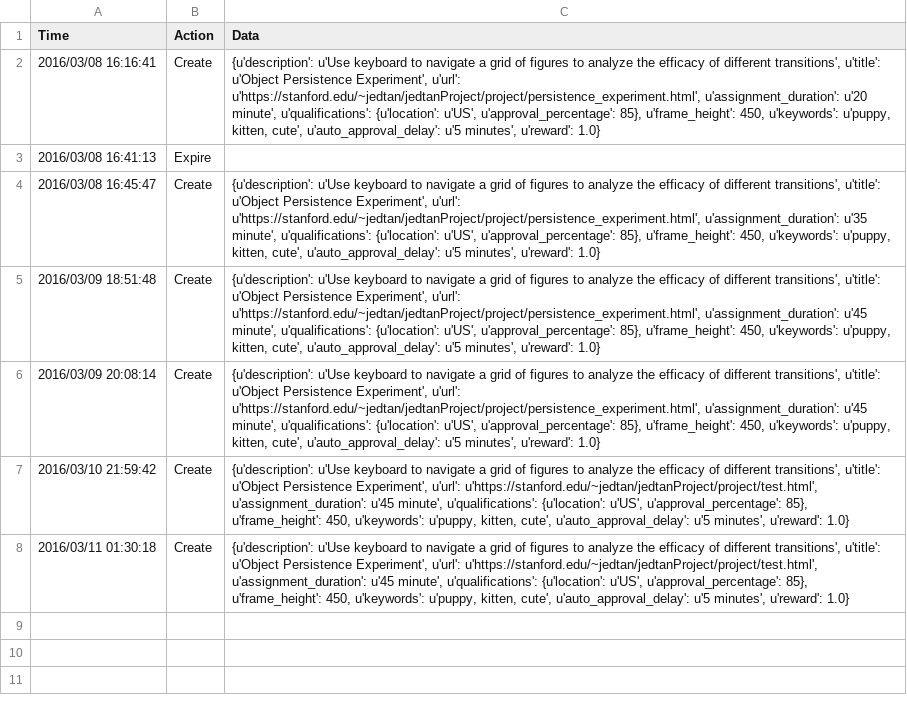
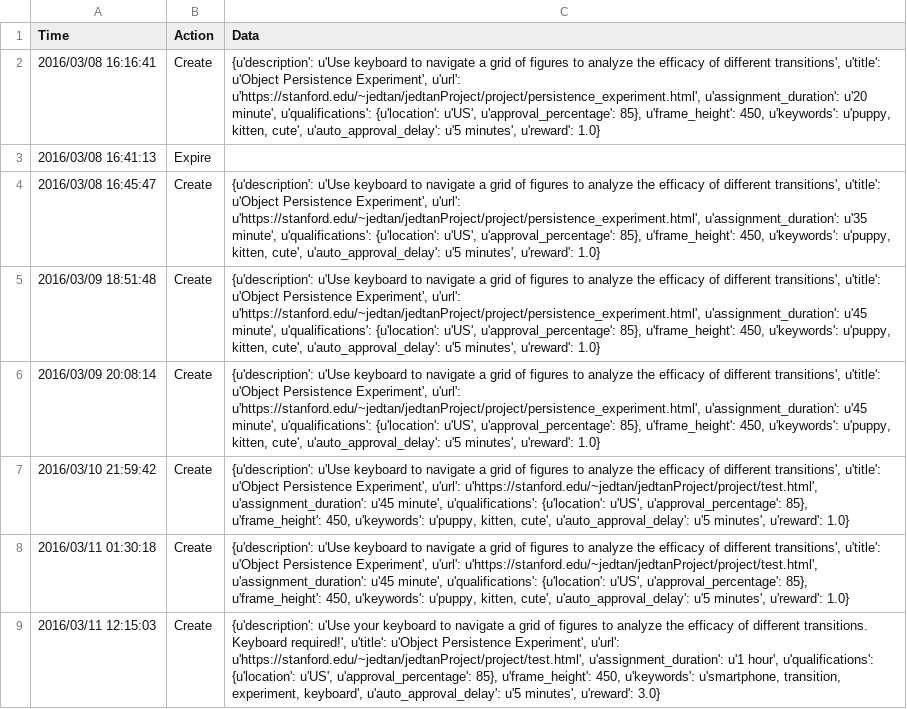
Before and after one commit to StanfordPsych254/jedtanProject, a CSV file: project/mturk/history.csv, drawn as a sheet.

```diff
--- a/project/mturk/history.csv
+++ b/project/mturk/history.csv
@@ -8 +8,2 @@ Time,Action,Data
 2016/03/11 01:30:18,Create,"{u'description': u'Use keyboard to navigate a grid of figures to analyze the efficacy of different transitions', u'title': u'Object Persistence Experiment', u'url': u'https://stanford.edu/~jedtan/jedtanProject/project/test.html', u'assignment_duration': u'45 minute', u'qualifications': {u'location': u'US', u'approval_percentage': 85}, u'frame_height': 450, u'keywords': u'puppy, kitten, cute', u'auto_approval_delay': u'5 minutes', u'reward': 1.0}"
+2016/03/11 12:15:03,Create,"{u'description': u'Use your keyboard to navigate a grid of figures to analyze the efficacy of different transitions. Keyboard required!', u'title': u'Object Persistence Experiment', u'url': u'https://stanford.edu/~jedtan/jedtanProject/project/test.html', u'assignment_duration': u'1 hour', u'qualifications': {u'location': u'US', u'approval_percentage': 85}, u'frame_height': 450, u'keywords': u'smartphone, transition, experiment, keyboard', u'auto_approval_delay': u'5 minutes', u'reward': 3.0}"
```
Also changed, not shown: 4 other files.
